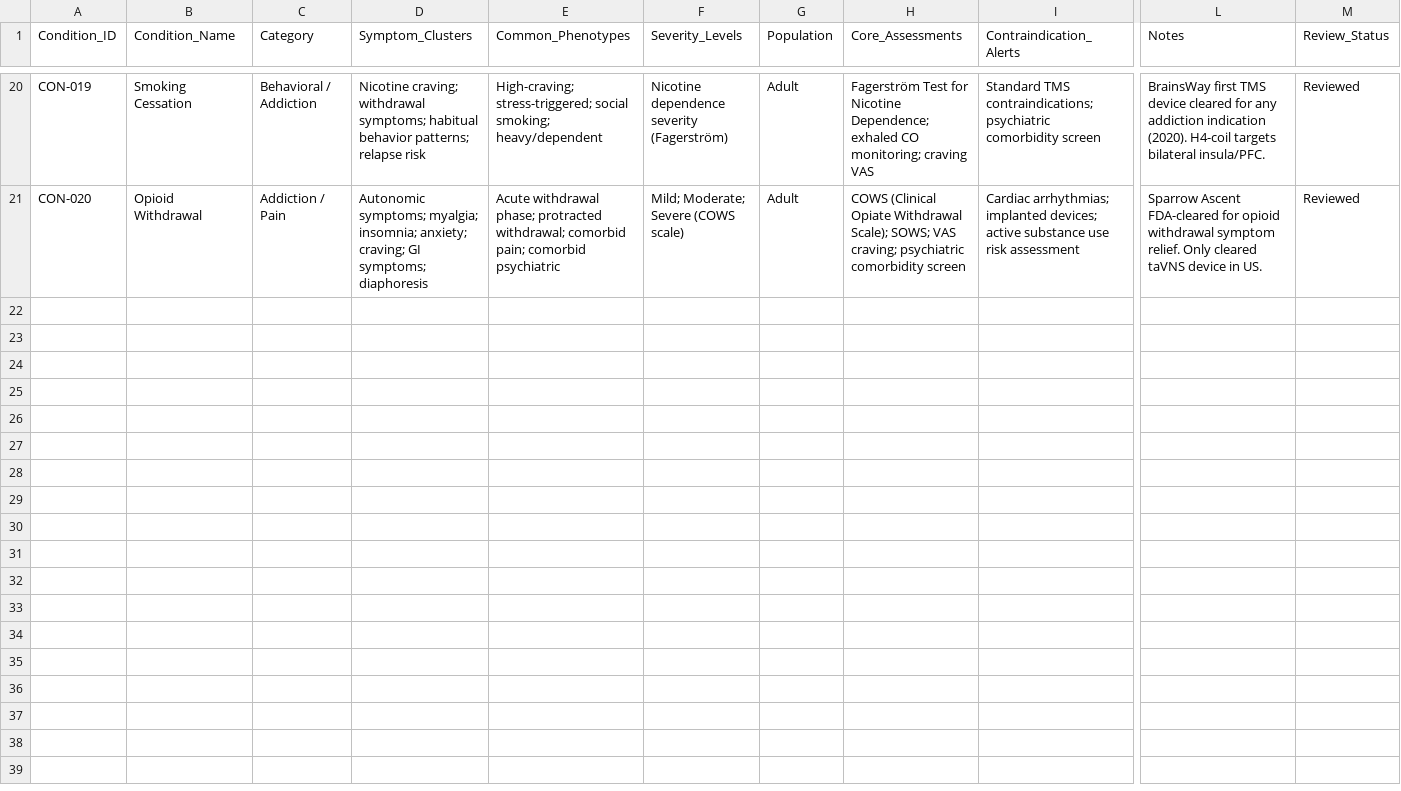
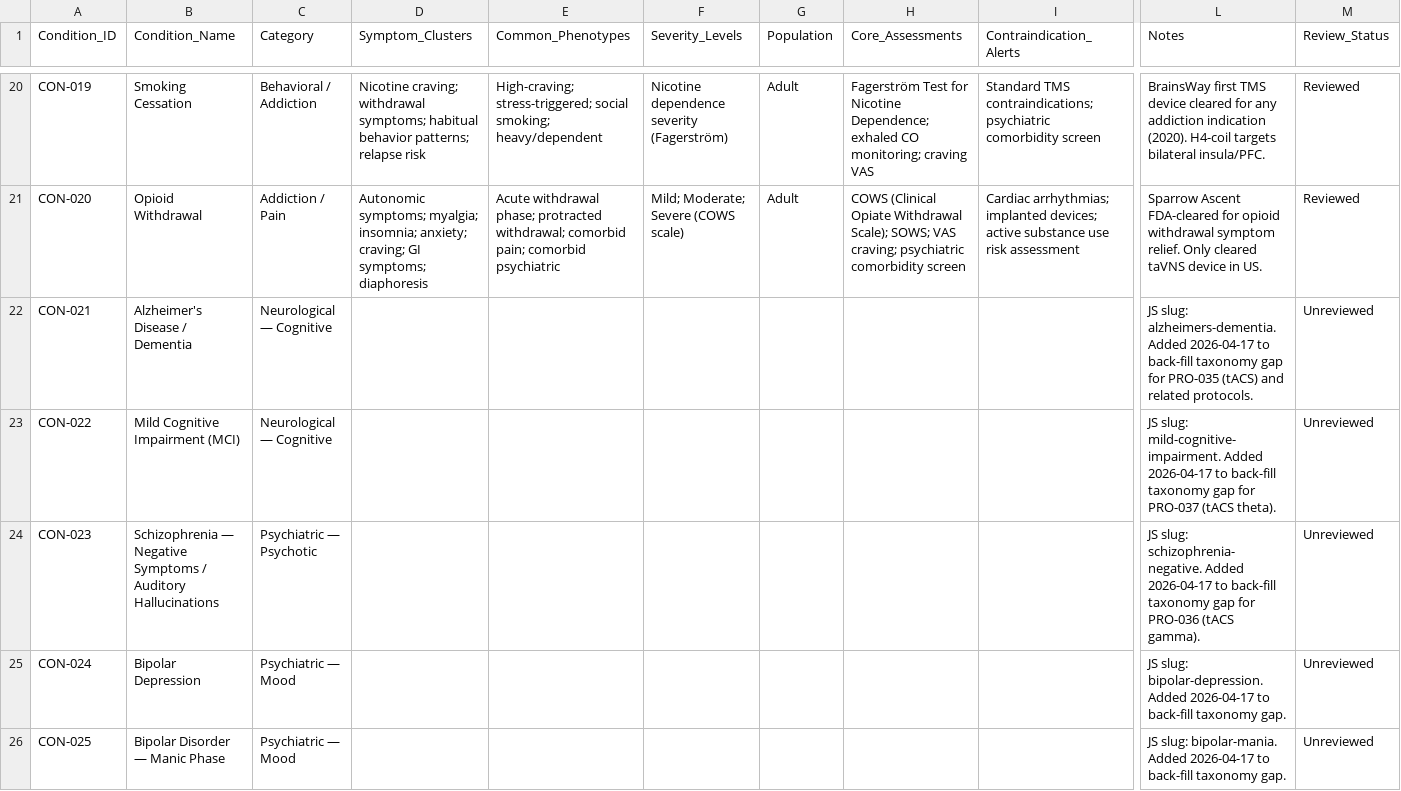
Before and after one commit to ALIYILD/DeepSynaps-Protocol-Studio, a CSV file: data/imports/clinical-database/conditions.csv, drawn as a sheet; only a part is shown, gaps mark what is left out; rows hold the shown columns only; the diff covers the shown part only; the diff names each change by its address in the sheet, - before the commit and + after, or states it on an @@ line.

```diff
--- a/data/imports/clinical-database/conditions.csv
+++ b/data/imports/clinical-database/conditions.csv
+row 22: CON-021 | Alzheimer's Disease / Dementia | Neurological — Cognitive |  |  |  |  |  |  | JS slug: alzheimers-dementia. Added 2026-04-17 to back-fill taxonomy gap for PRO-035 (tACS) and related protocols. | Unreviewed
+row 23: CON-022 | Mild Cognitive Impairment (MCI) | Neurological — Cognitive |  |  |  |  |  |  | JS slug: mild-cognitive-impairment. Added 2026-04-17 to back-fill taxonomy gap for PRO-037 (tACS theta). | Unreviewed
+row 24: CON-023 | Schizophrenia — Negative Symptoms / Auditory Hallucinations | Psychiatric — Psychotic |  |  |  |  |  |  | JS slug: schizophrenia-negative. Added 2026-04-17 to back-fill taxonomy gap for PRO-036 (tACS gamma). | Unreviewed
+row 25: CON-024 | Bipolar Depression | Psychiatric — Mood |  |  |  |  |  |  | JS slug: bipolar-depression. Added 2026-04-17 to back-fill taxonomy gap. | Unreviewed
+row 26: CON-025 | Bipolar Disorder — Manic Phase | Psychiatric — Mood |  |  |  |  |  |  | JS slug: bipolar-mania. Added 2026-04-17 to back-fill taxonomy gap. | Unreviewed
```
Also changed, not shown: 27 added rows elsewhere in this file, 6 other files.
